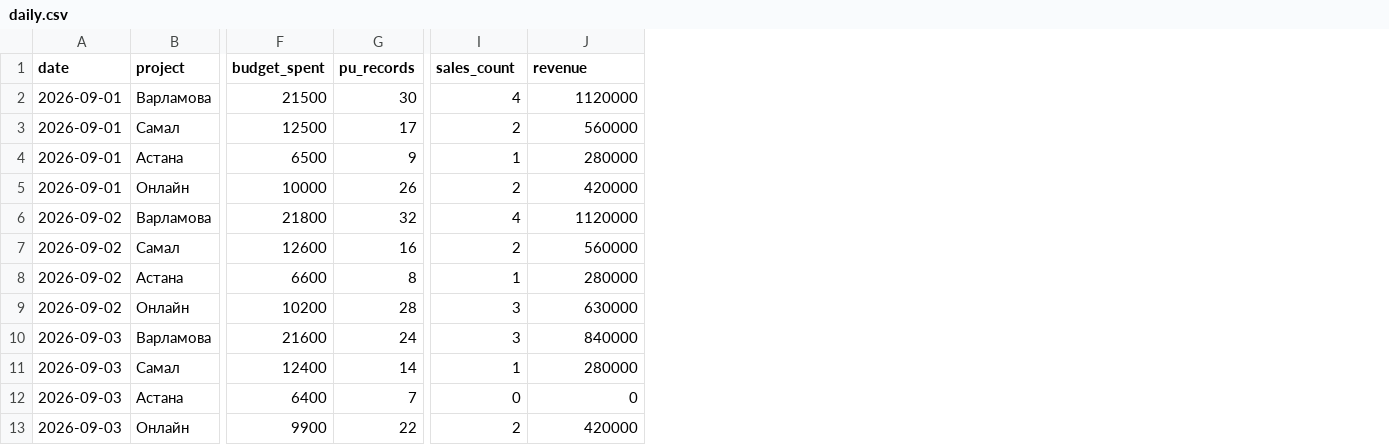
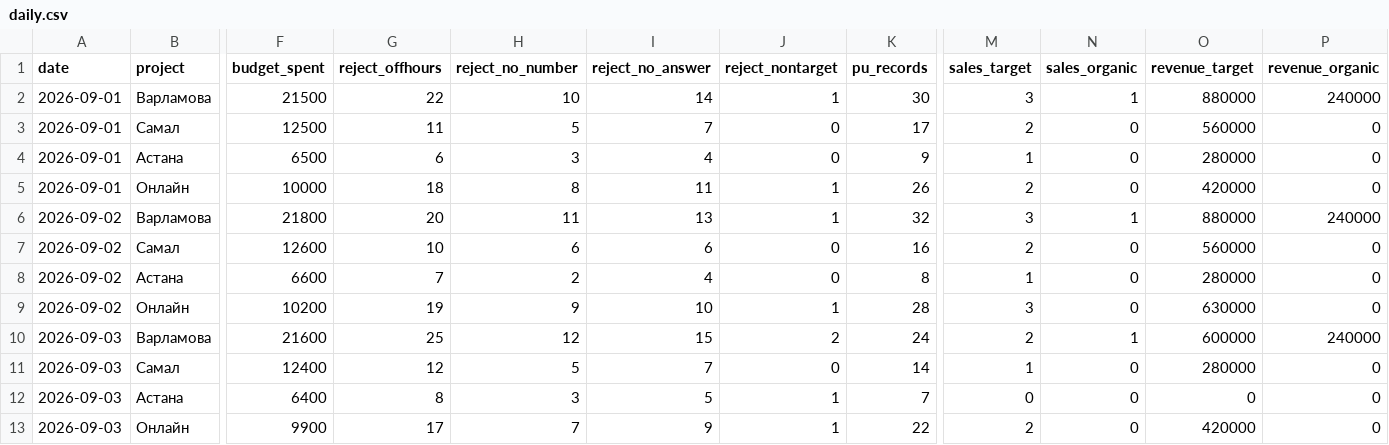
Before and after one commit to bektursynovsanzhar-png/embassy-dashboard, a CSV file: data/daily.csv, drawn as a sheet; only a part is shown, gaps mark what is left out; addresses are those after the commit; the diff names each change by its address in the sheet, - before the commit and + after, or states it on an @@ line.

```diff
--- a/data/daily.csv
+++ b/data/daily.csv
+column G (reject_offhours), rows 2-13: 22 | 11 | 6 | 18 | 20 | 10 | 7 | 19 | 25 | 12 | 8 | 17
+column H (reject_no_number), rows 2-13: 10 | 5 | 3 | 8 | 11 | 6 | 2 | 9 | 12 | 5 | 3 | 7
+column I (reject_no_answer), rows 2-13: 14 | 7 | 4 | 11 | 13 | 6 | 4 | 10 | 15 | 7 | 5 | 9
+column J (reject_nontarget), rows 2-13: 1 | 0 | 0 | 1 | 1 | 0 | 0 | 1 | 2 | 0 | 1 | 1
+column N (sales_organic), rows 2-13: 1 | 0 | 0 | 0 | 1 | 0 | 0 | 0 | 1 | 0 | 0 | 0
+column P (revenue_organic), rows 2-13: 240000 | 0 | 0 | 0 | 240000 | 0 | 0 | 0 | 240000 | 0 | 0 | 0
-M1: sales_count
+M1: sales_target
-O1: revenue
+O1: revenue_target
-M2 (sales_target): 4
+M2 (sales_target): 3
-O2 (revenue_target): 1120000
+O2 (revenue_target): 880000
-M6 (sales_target): 4
+M6 (sales_target): 3
-O6 (revenue_target): 1120000
+O6 (revenue_target): 880000
-M10 (sales_target): 3
+M10 (sales_target): 2
-O10 (revenue_target): 840000
+O10 (revenue_target): 600000
```
Also changed, not shown: 5 other files.
